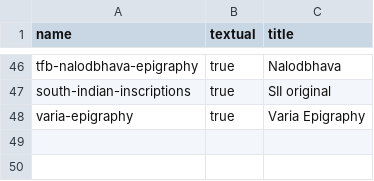
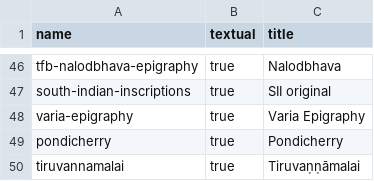
Before and after one commit to erc-dharma/project-documentation, a TSV file: DHARMA_repositories.tsv, drawn as a sheet; only a part is shown, gaps mark what is left out.

Commit message:
Add 2 new repos

```diff
--- a/DHARMA_repositories.tsv
+++ b/DHARMA_repositories.tsv
@@ -48 +48,3 @@ south-indian-inscriptions	true	SII original
 varia-epigraphy	true	Varia Epigraphy
+pondicherry	true	Pondicherry
+tiruvannamalai	true	Tiruvaṇṇāmalai
```
